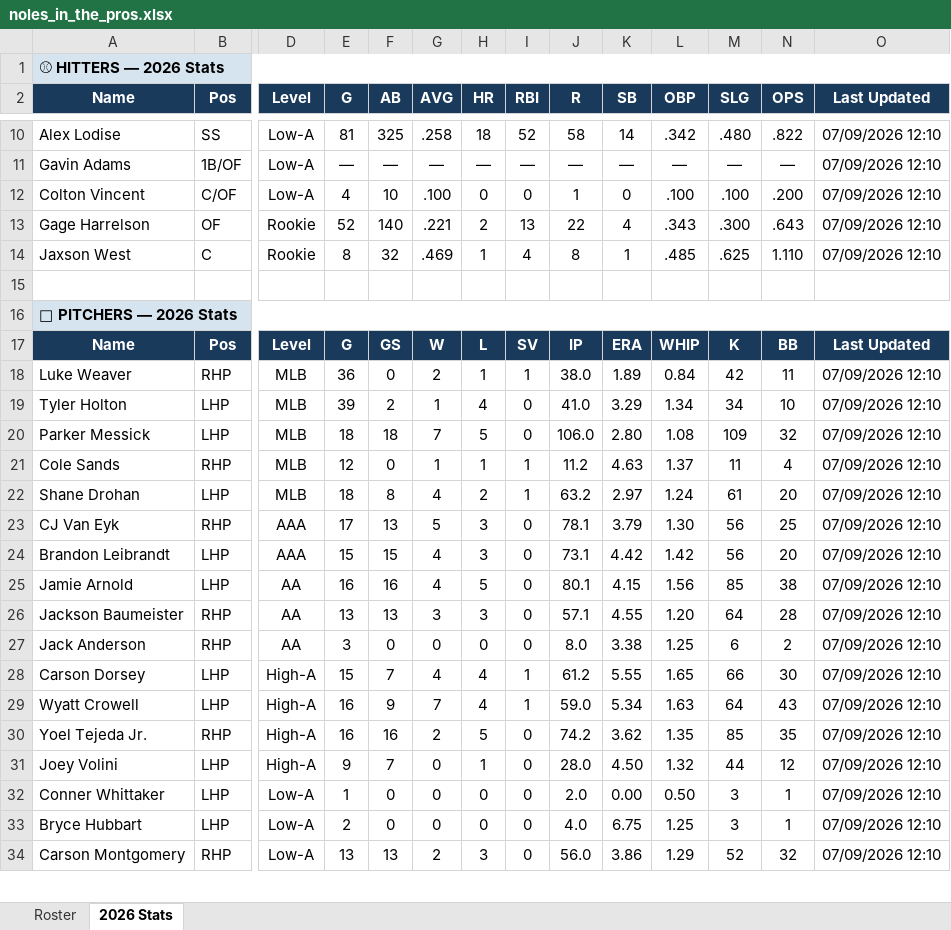
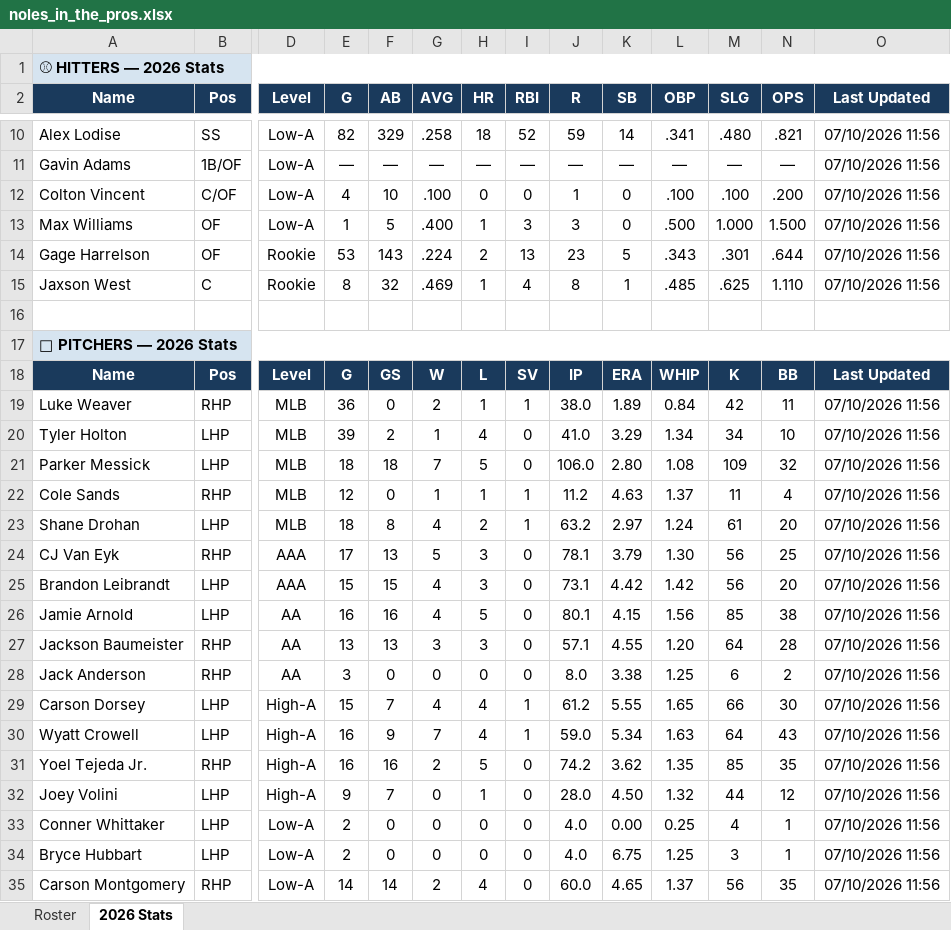
Before and after one commit to JohnVNoles/noles-in-the-show, an Excel workbook: noles_in_the_pros.xlsx, sheet 2026 Stats, drawn as a sheet; only a part is shown, gaps mark what is left out; values as stored, in another font and other column widths than the file's, no borders; addresses are those after the commit; rows hold the shown columns only; the diff covers the shown part only; the diff names each change by its address in the sheet, - before the commit and + after, or states it on an @@ line.

```diff
--- a/noles_in_the_pros.xlsx (sheet 2026 Stats)
+++ b/noles_in_the_pros.xlsx (sheet 2026 Stats)
-E10 (G): 81
+E10 (G): 82
-F10 (AB): 325
+F10 (AB): 329
-J10 (R): 58
+J10 (R): 59
-L10 (OBP): .342
+L10 (OBP): .341
-N10 (OPS): .822
+N10 (OPS): .821
-O10:O12 (Last Updated): 07/09/2026 12:10
+O10:O12 (Last Updated): 07/10/2026 11:56
+row 13: Max Williams | OF | Low-A | 1 | 5 | .400 | 1 | 3 | 3 | 0 | .500 | 1.000 | 1.500 | 07/10/2026 11:56
-E14 (G): 52
+E14 (G): 53
-F14 (AB): 140
+F14 (AB): 143
-G14 (AVG): .221
+G14 (AVG): .224
-J14 (R): 22
+J14 (R): 23
-K14 (SB): 4
+K14 (SB): 5
-M14 (SLG): .300
+M14 (SLG): .301
-N14 (OPS): .643
+N14 (OPS): .644
-O14:O15 (Last Updated): 07/09/2026 12:10
+O14:O15 (Last Updated): 07/10/2026 11:56
-O19:O35 (Last Updated): 07/09/2026 12:10
+O19:O35 (Last Updated): 07/10/2026 11:56
-E33 (G): 1
+E33 (G): 2
-J33 (R): 2.0
+J33 (R): 4.0
-L33 (OBP): 0.50
+L33 (OBP): 0.25
-M33 (SLG): 3
+M33 (SLG): 4
-E35 (G): 13
+E35 (G): 14
-F35 (AB): 13
+F35 (AB): 14
-H35 (HR): 3
+H35 (HR): 4
-J35 (R): 56.0
+J35 (R): 60.0
-K35 (SB): 3.86
+K35 (SB): 4.65
-L35 (OBP): 1.29
+L35 (OBP): 1.37
-M35 (SLG): 52
+M35 (SLG): 56
-N35 (OPS): 32
+N35 (OPS): 35
```
Also changed, not shown: 39 edited cells elsewhere in this sheet, 4 other files.
